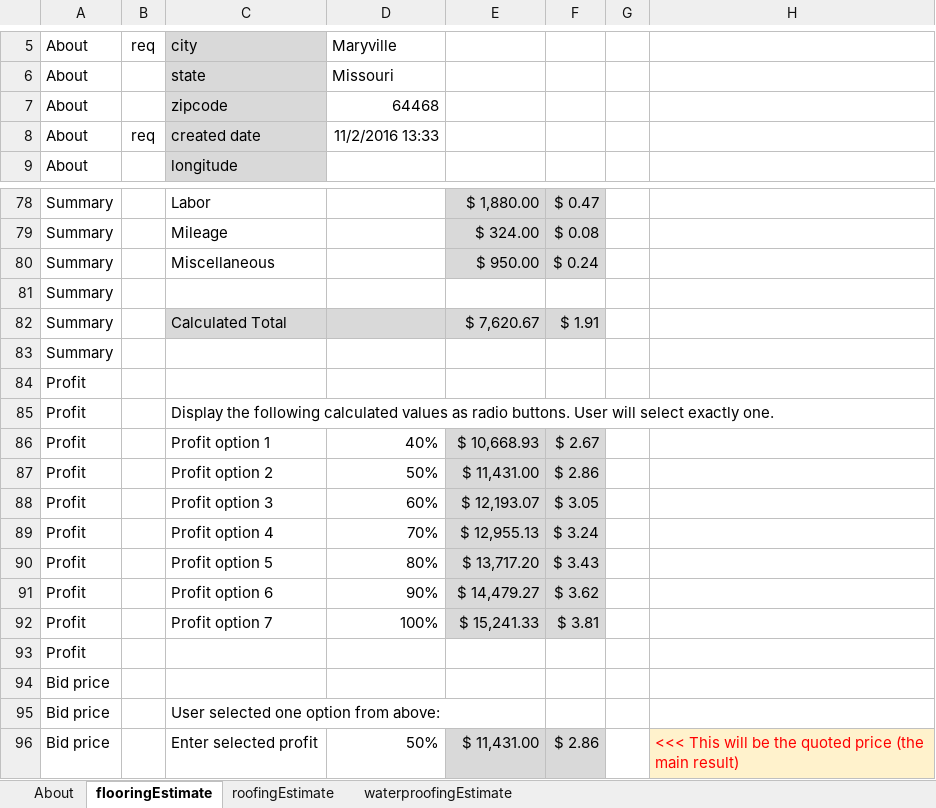
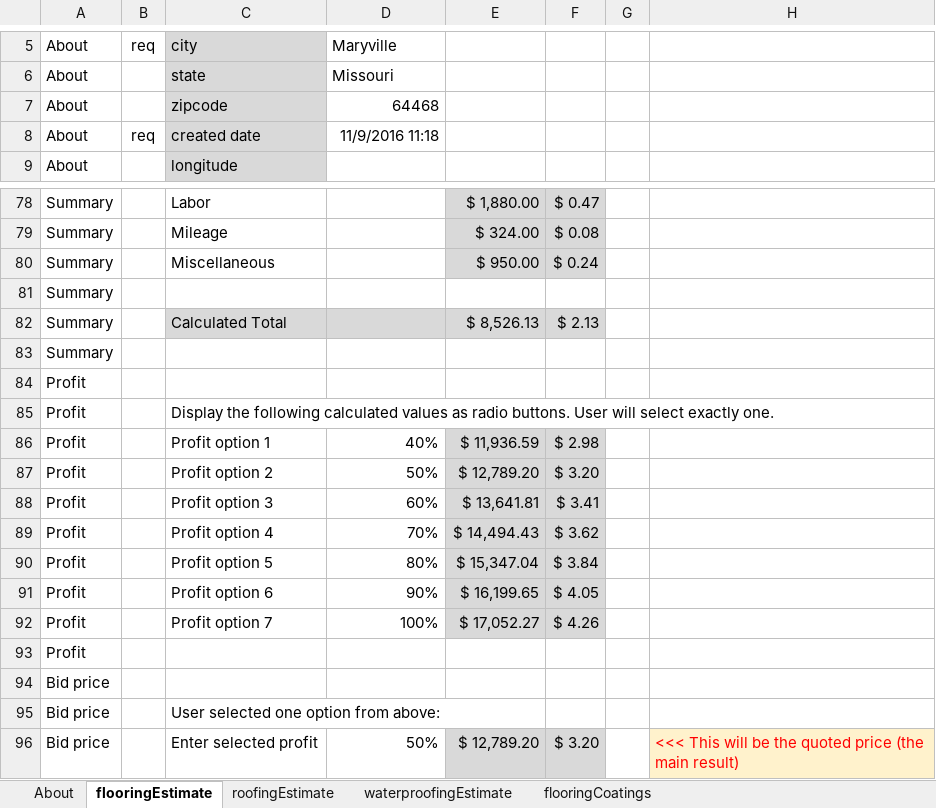
Before and after one commit to HimaBinduJammula/WebApps, an Excel workbook: ref/jce_calcs.xlsx, sheet flooringEstimate, drawn as a sheet; only a part is shown, gaps mark what is left out; values as stored, in another font and other column widths than the file's, no borders; the diff covers the shown part only; the diff names each change by its address in the sheet, - before the commit and + after, or states it on an @@ line.

```diff
--- a/ref/jce_calcs.xlsx (sheet flooringEstimate)
+++ b/ref/jce_calcs.xlsx (sheet flooringEstimate)
+sheet tab: flooringCoatings
-D8: 11/2/2016 13:33
+D8: 11/9/2016 11:18
-E82: $ 7,620.67
+E82: $ 8,526.13
-F82: $ 1.91
+F82: $ 2.13
-E86: $ 10,668.93
+E86: $ 11,936.59
-F86: $ 2.67
+F86: $ 2.98
-E87: $ 11,431.00
+E87: $ 12,789.20
-F87: $ 2.86
+F87: $ 3.20
-E88: $ 12,193.07
+E88: $ 13,641.81
-F88: $ 3.05
+F88: $ 3.41
-E89: $ 12,955.13
+E89: $ 14,494.43
-F89: $ 3.24
+F89: $ 3.62
-E90: $ 13,717.20
+E90: $ 15,347.04
-F90: $ 3.43
+F90: $ 3.84
-E91: $ 14,479.27
+E91: $ 16,199.65
-F91: $ 3.62
+F91: $ 4.05
-E92: $ 15,241.33
+E92: $ 17,052.27
-F92: $ 3.81
+F92: $ 4.26
-E96: $ 11,431.00
+E96: $ 12,789.20
-F96: $ 2.86
+F96: $ 3.20
```
Also changed, not shown: 27 edited cells and cell formats elsewhere in this sheet, sheet roofingEstimate, sheet waterproofingEstimate, 1 other file.
